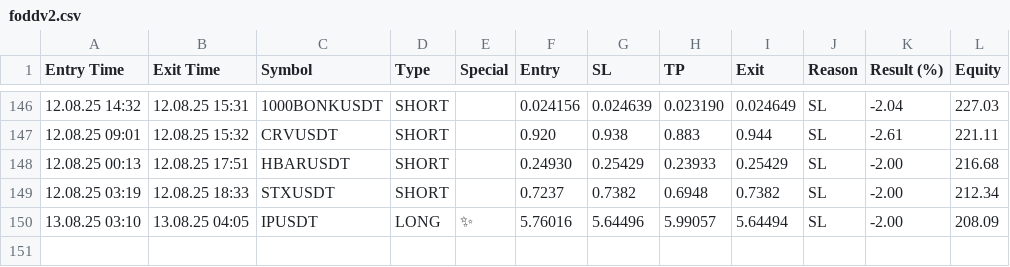
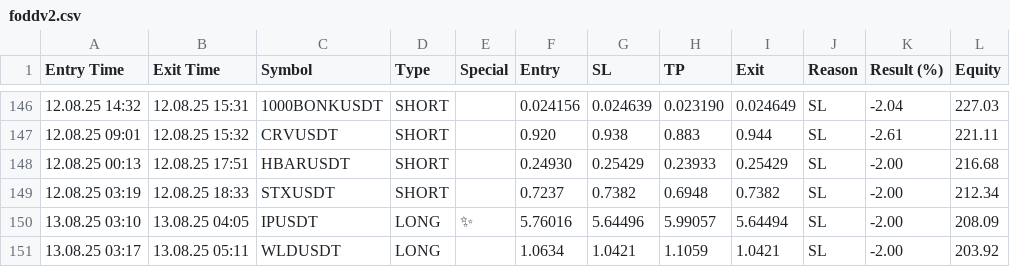
Before and after one commit to vFODD/FODDSIGNAL, a CSV file: foddv2.csv, drawn as a sheet; only a part is shown, gaps mark what is left out; the diff names each change by its address in the sheet, - before the commit and + after, or states it on an @@ line.

Commit message:
Güncelleme - 2025-08-13 05:11:46

```diff
--- a/foddv2.csv
+++ b/foddv2.csv
+row 151: 13.08.25 03:17 | 13.08.25 05:11 | WLDUSDT | LONG |  | 1.0634 | 1.0421 | 1.1059 | 1.0421 | SL | -2.00 | 203.92
```
